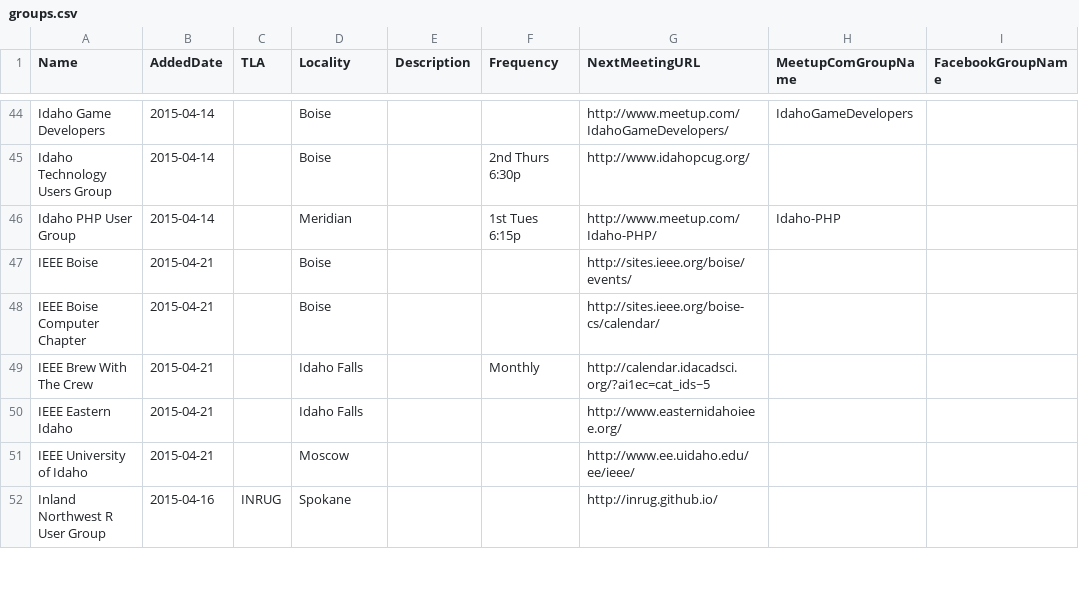
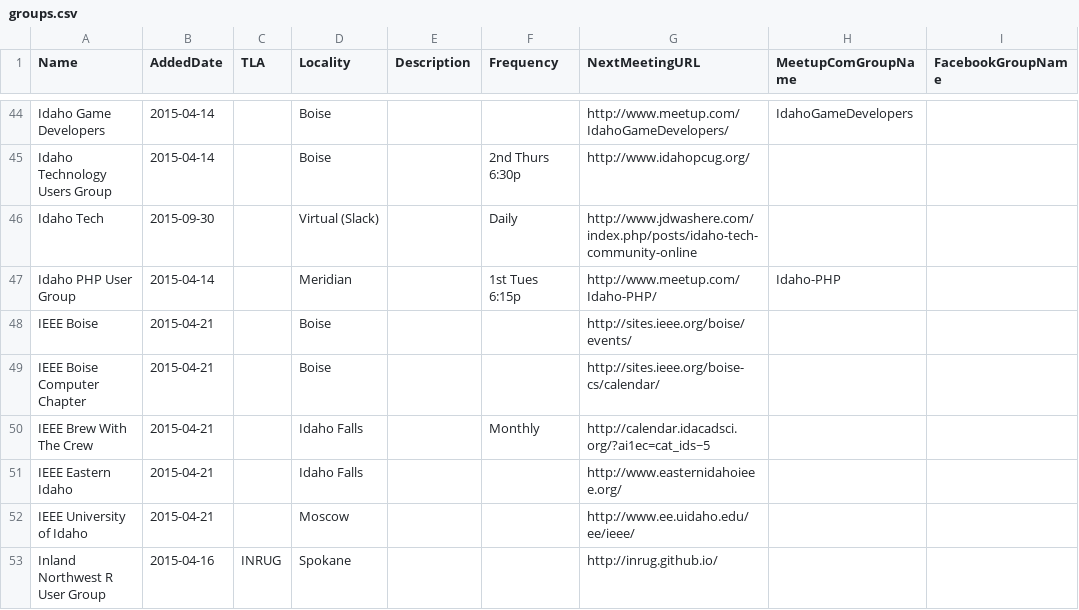
Before and after one commit to rationalagents/gemstateio-groups, a CSV file: groups.csv, drawn as a sheet; only a part is shown, gaps mark what is left out; the diff names each change by its address in the sheet, - before the commit and + after, or states it on an @@ line.

Commit message:
Add Idaho Tech, the 1st known virtual group!

```diff
--- a/groups.csv
+++ b/groups.csv
+row 46: Idaho Tech | 2015-09-30 |  | Virtual (Slack) |  | Daily | http://www.jdwashere.com/index.php/posts/idaho-tech-community-online
```
